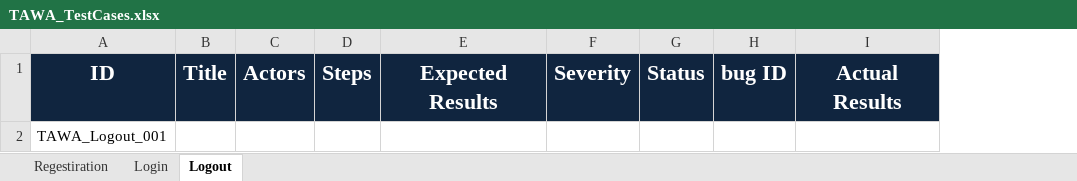
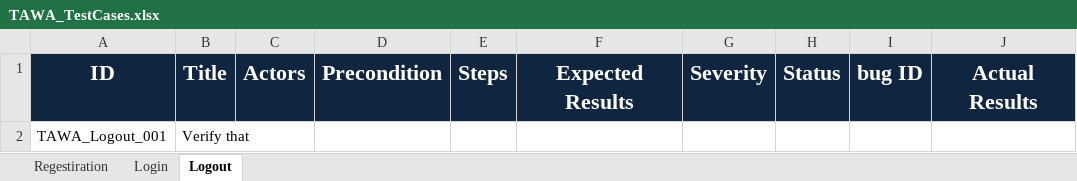
Before and after one commit to asmaahamdy250/Travel-Adviser-Web-Application, an Excel workbook: Testing/Test Cases/TAWA_TestCases.xlsx, sheet Logout, drawn as a sheet; values as stored, in another font and other column widths than the file's, no borders; the diff names each change by its address in the sheet, - before the commit and + after, or states it on an @@ line.

```diff
--- a/Testing/Test Cases/TAWA_TestCases.xlsx (sheet Logout)
+++ b/Testing/Test Cases/TAWA_TestCases.xlsx (sheet Logout)
+column D, row 1: Precondition
-B2: (empty)
+B2: Verify that
```
Also changed, not shown: sheet Login, sheet Regestiration.
